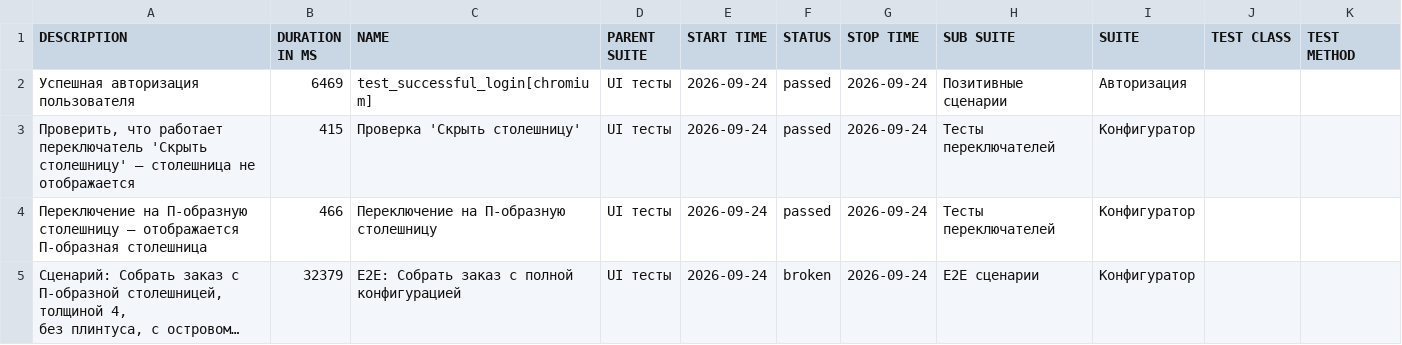
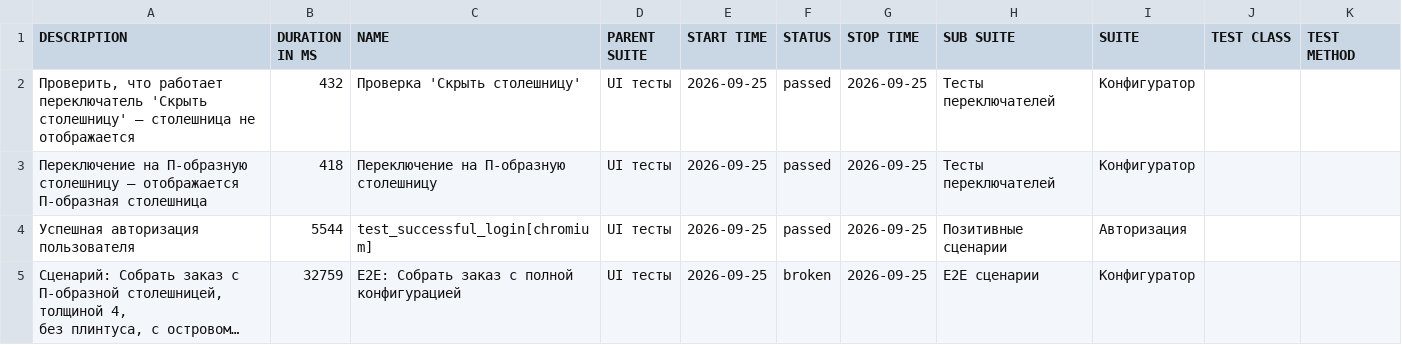
Before and after one commit to Deslowter/Playwright_python_inzhenerka, a CSV file: data/suites.csv, drawn as a sheet; long unchanged cells end in …; removed rows and columns are numbered as before the commit, all else as after; the diff names each change by its address in the sheet, - before the commit and + after, or states it on an @@ line.

```diff
--- a/data/suites.csv
+++ b/data/suites.csv
-row 2: Успешная авторизация пользователя | 6469 | test_successful_login[chromium] | UI тесты | 2026-09-24 | passed | 2026-09-24 | Позитивные сценарии | Авторизация
-B2 (DURATION IN MS): 415
+B2 (DURATION IN MS): 432
-E2:E3 (START TIME): 2026-09-24
+E2:E3 (START TIME): 2026-09-25
-G2:G3 (STOP TIME): 2026-09-24
+G2:G3 (STOP TIME): 2026-09-25
-B3 (DURATION IN MS): 466
+B3 (DURATION IN MS): 418
+row 4: Успешная авторизация пользователя | 5544 | test_successful_login[chromium] | UI тесты | 2026-09-25 | passed | 2026-09-25 | Позитивные сценарии | Авторизация
-B5 (DURATION IN MS): 32379
+B5 (DURATION IN MS): 32759
-E5 (START TIME): 2026-09-24
+E5 (START TIME): 2026-09-25
-G5 (STOP TIME): 2026-09-24
+G5 (STOP TIME): 2026-09-25
```
Also changed, not shown: 44 other files.
